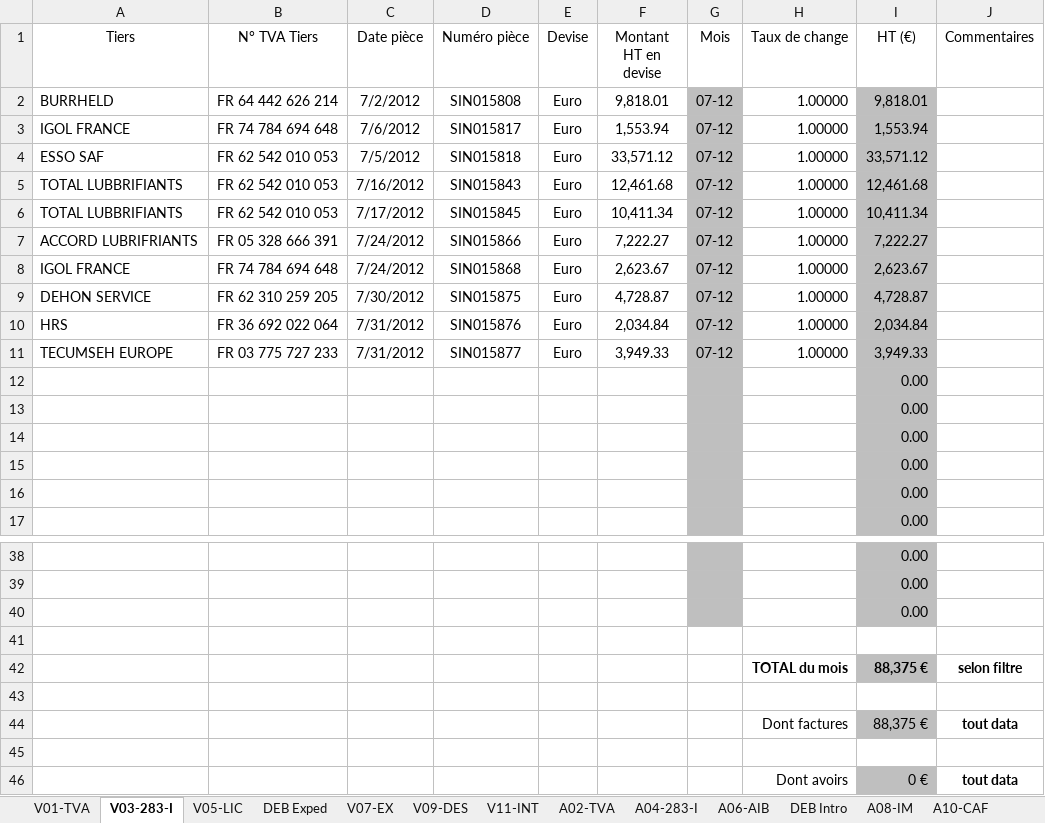
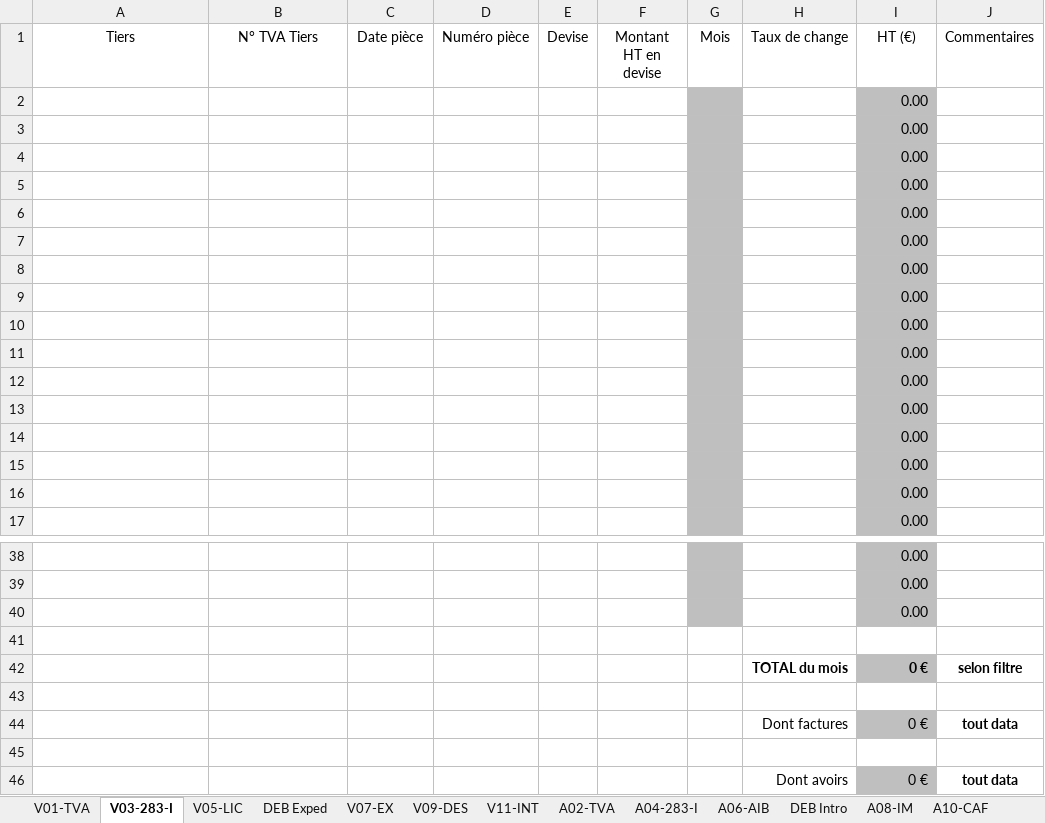
Before and after one commit to oustaban/eurotax, an Excel workbook: src/Application/Sonata/ClientOperationsBundle/Resources/public/excel/blank.xlsx, sheet V03-283-I, drawn as a sheet; only a part is shown, gaps mark what is left out; values as stored, in another font and other column widths than the file's, no borders; conditional formats not drawn; removed rows and columns are numbered as before the commit, all else as after; the diff names each change by its address in the sheet, - before the commit and + after, or states it on an @@ line.

```diff
--- a/src/Application/Sonata/ClientOperationsBundle/Resources/public/excel/blank.xlsx (sheet V03-283-I)
+++ b/src/Application/Sonata/ClientOperationsBundle/Resources/public/excel/blank.xlsx (sheet V03-283-I)
-row 2: BURRHELD | FR 64 442 626 214 | 7/2/2012 | SIN015808 | Euro | 9,818.01 | 07-12 | 1.00000 | 9,818.01
-row 3: IGOL FRANCE | FR 74 784 694 648 | 7/6/2012 | SIN015817 | Euro | 1,553.94 | 07-12 | 1.00000 | 1,553.94
-row 4: ESSO SAF | FR 62 542 010 053 | 7/5/2012 | SIN015818 | Euro | 33,571.12 | 07-12 | 1.00000 | 33,571.12
-row 5: TOTAL LUBBRIFIANTS | FR 62 542 010 053 | 7/16/2012 | SIN015843 | Euro | 12,461.68 | 07-12 | 1.00000 | 12,461.68
-row 6: TOTAL LUBBRIFIANTS | FR 62 542 010 053 | 7/17/2012 | SIN015845 | Euro | 10,411.34 | 07-12 | 1.00000 | 10,411.34
-row 7: ACCORD LUBRIFRIANTS | FR 05 328 666 391 | 7/24/2012 | SIN015866 | Euro | 7,222.27 | 07-12 | 1.00000 | 7,222.27
-row 8: IGOL FRANCE | FR 74 784 694 648 | 7/24/2012 | SIN015868 | Euro | 2,623.67 | 07-12 | 1.00000 | 2,623.67
-row 9: DEHON SERVICE | FR 62 310 259 205 | 7/30/2012 | SIN015875 | Euro | 4,728.87 | 07-12 | 1.00000 | 4,728.87
-row 10: HRS | FR 36 692 022 064 | 7/31/2012 | SIN015876 | Euro | 2,034.84 | 07-12 | 1.00000 | 2,034.84
-row 11: TECUMSEH EUROPE | FR 03 775 727 233 | 7/31/2012 | SIN015877 | Euro | 3,949.33 | 07-12 | 1.00000 | 3,949.33
+row 2:  |  |  |  |  |  |  |  | 0.00
+row 3:  |  |  |  |  |  |  |  | 0.00
+row 4:  |  |  |  |  |  |  |  | 0.00
+row 5:  |  |  |  |  |  |  |  | 0.00
+row 6:  |  |  |  |  |  |  |  | 0.00
+row 7:  |  |  |  |  |  |  |  | 0.00
+row 8:  |  |  |  |  |  |  |  | 0.00
+row 9:  |  |  |  |  |  |  |  | 0.00
+row 10:  |  |  |  |  |  |  |  | 0.00
+row 11:  |  |  |  |  |  |  |  | 0.00
-I42 (HT (€)): 88,375 €
+I42 (HT (€)): 0 €
-I44 (HT (€)): 88,375 €
+I44 (HT (€)): 0 €
```
Also changed, not shown: sheet V05-LIC, sheet V01-TVA, sheet A02-TVA, sheet A06-AIB, sheet A04-283-I, sheet V07-EX, 2 more sheets, formulas that keep their value.
